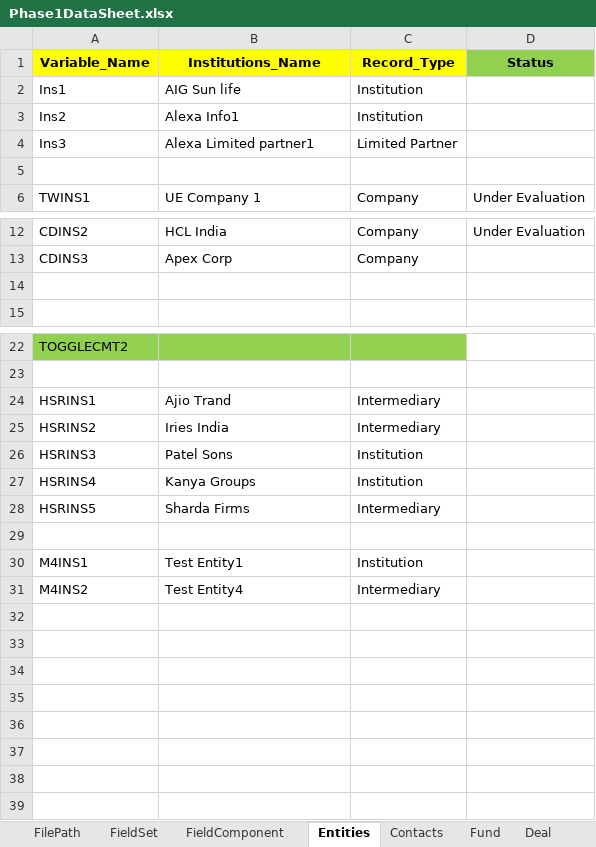
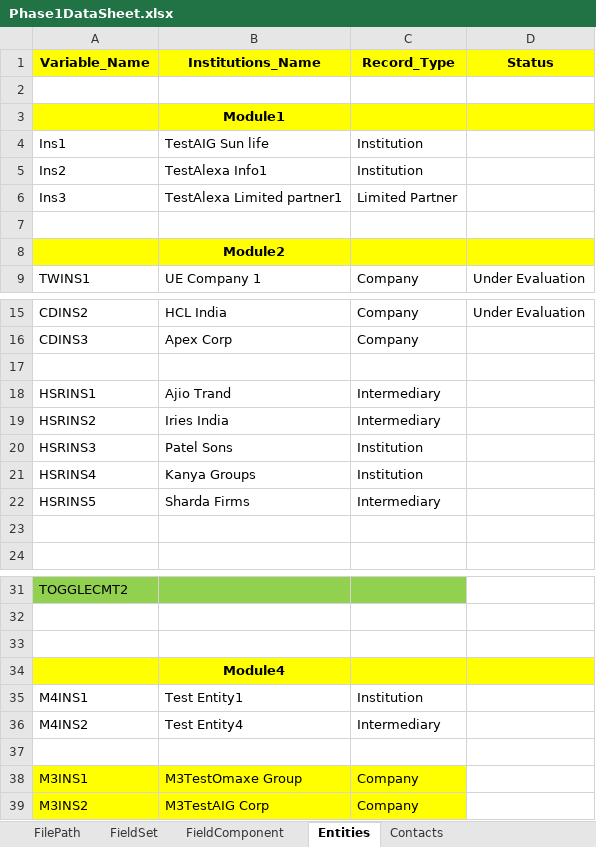
Before and after one commit to NitinNavatar/PE4.7, an Excel workbook: Phase1DataSheet.xlsx, sheet Entities, drawn as a sheet; only a part is shown, gaps mark what is left out; values as stored, in another font and other column widths than the file's, no borders; removed rows and columns are numbered as before the commit, all else as after; the diff names each change by its address in the sheet, - before the commit and + after, or states it on an @@ line.

Commit message:
Module 4 tc43  - tc48
Signed-off-by: Akul Bhutani <navatariptesting@gmail.com>

```diff
--- a/Phase1DataSheet.xlsx (sheet Entities)
+++ b/Phase1DataSheet.xlsx (sheet Entities)
-D1 fill: #92D050
+D1 fill: #FFFF00
-row 2: Ins1 | AIG Sun life | Institution
-row 3: Ins2 | Alexa Info1 | Institution
-row 4: Ins3 | Alexa Limited partner1 | Limited Partner
+row 3:  | Module1
+row 4: Ins1 | TestAIG Sun life | Institution
+row 5: Ins2 | TestAlexa Info1 | Institution
+row 6: Ins3 | TestAlexa Limited partner1 | Limited Partner
+row 7: (empty)
+row 8:  | Module2
+row 17: (empty)
@@ row 24 moved to row 18: HSRINS1 @@
@@ row 25 moved to row 19: HSRINS2 @@
@@ row 26 moved to row 20: HSRINS3 @@
@@ row 27 moved to row 21: HSRINS4 @@
@@ row 28 moved to row 22: HSRINS5 @@
+row 34:  | Module4
+row 37: (empty)
+row 38: M3INS1 | M3TestOmaxe Group | Company
+row 39: M3INS2 | M3TestAIG Corp | Company
```
Also changed, not shown: sheet FilePath, sheet Contacts, sheet MarketingEvent, sheet Deal, sheet Fund, sheet Attendees, 7 more sheets, other sheet tabs, 15 other files.
